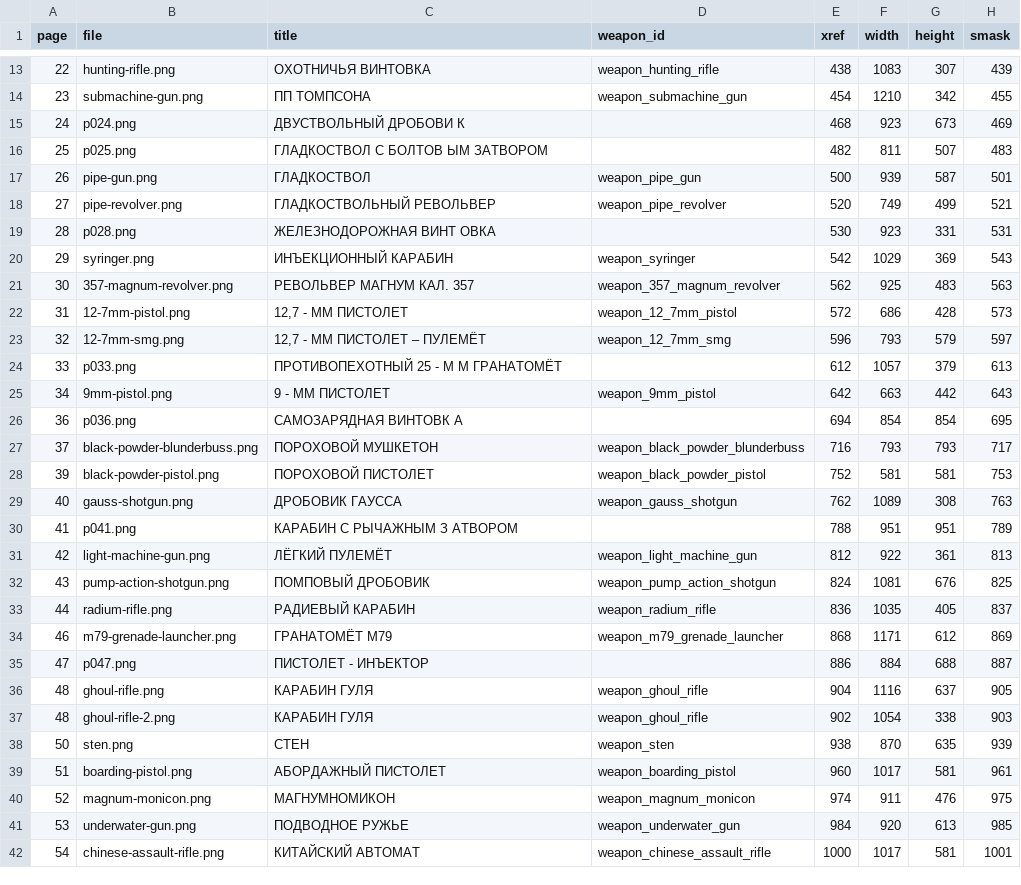
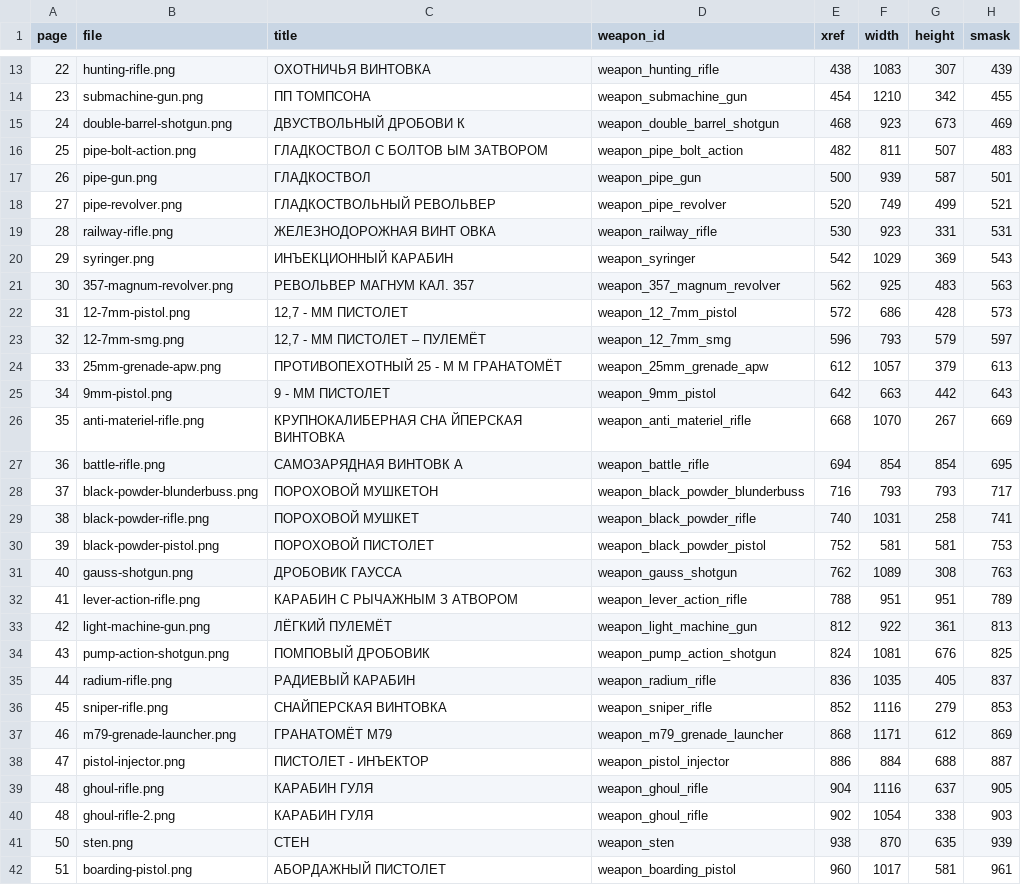
Before and after one commit to handylinux/fallout-2d20-site, a CSV file: art/report.csv, drawn as a sheet; only a part is shown, gaps mark what is left out; the shorter side is filled out with more unchanged rows; the diff covers the shown part only.

Commit message:
Prepare weapon book front and classify extracted artwork
Co-authored-by: arena-agent <297053741+arena-agent@users.noreply.github.com>

```diff
--- a/art/report.csv
+++ b/art/report.csv
@@ -14,7 +14,7 @@ page,file,title,weapon_id,xref,width,height,smask
 23,submachine-gun.png,ПП ТОМПСОНА,weapon_submachine_gun,454,1210,342,455
-24,p024.png,ДВУСТВОЛЬНЫЙ ДРОБОВИ К,,468,923,673,469
-25,p025.png,ГЛАДКОСТВОЛ С БОЛТОВ ЫМ ЗАТВОРОМ,,482,811,507,483
+24,double-barrel-shotgun.png,ДВУСТВОЛЬНЫЙ ДРОБОВИ К,weapon_double_barrel_shotgun,468,923,673,469
+25,pipe-bolt-action.png,ГЛАДКОСТВОЛ С БОЛТОВ ЫМ ЗАТВОРОМ,weapon_pipe_bolt_action,482,811,507,483
 26,pipe-gun.png,ГЛАДКОСТВОЛ,weapon_pipe_gun,500,939,587,501
 27,pipe-revolver.png,ГЛАДКОСТВОЛЬНЫЙ РЕВОЛЬВЕР,weapon_pipe_revolver,520,749,499,521
-28,p028.png,ЖЕЛЕЗНОДОРОЖНАЯ ВИНТ ОВКА,,530,923,331,531
+28,railway-rifle.png,ЖЕЛЕЗНОДОРОЖНАЯ ВИНТ ОВКА,weapon_railway_rifle,530,923,331,531
 29,syringer.png,ИНЪЕКЦИОННЫЙ КАРАБИН,weapon_syringer,542,1029,369,543
@@ -23,9 +23,11 @@ page,file,title,weapon_id,xref,width,height,smask
 32,12-7mm-smg.png,"12,7 - ММ ПИСТОЛЕТ – ПУЛЕМЁТ",weapon_12_7mm_smg,596,793,579,597
-33,p033.png,ПРОТИВОПЕХОТНЫЙ 25 - М М ГРАНАТОМЁТ,,612,1057,379,613
+33,25mm-grenade-apw.png,ПРОТИВОПЕХОТНЫЙ 25 - М М ГРАНАТОМЁТ,weapon_25mm_grenade_apw,612,1057,379,613
 34,9mm-pistol.png,9 - ММ ПИСТОЛЕТ,weapon_9mm_pistol,642,663,442,643
-36,p036.png,САМОЗАРЯДНАЯ ВИНТОВК А,,694,854,854,695
+35,anti-materiel-rifle.png,КРУПНОКАЛИБЕРНАЯ СНА ЙПЕРСКАЯ ВИНТОВКА,weapon_anti_materiel_rifle,668,1070,267,669
+36,battle-rifle.png,САМОЗАРЯДНАЯ ВИНТОВК А,weapon_battle_rifle,694,854,854,695
 37,black-powder-blunderbuss.png,ПОРОХОВОЙ МУШКЕТОН,weapon_black_powder_blunderbuss,716,793,793,717
+38,black-powder-rifle.png,ПОРОХОВОЙ МУШКЕТ,weapon_black_powder_rifle,740,1031,258,741
 39,black-powder-pistol.png,ПОРОХОВОЙ ПИСТОЛЕТ,weapon_black_powder_pistol,752,581,581,753
 40,gauss-shotgun.png,ДРОБОВИК ГАУССА,weapon_gauss_shotgun,762,1089,308,763
-41,p041.png,КАРАБИН С РЫЧАЖНЫМ З АТВОРОМ,,788,951,951,789
+41,lever-action-rifle.png,КАРАБИН С РЫЧАЖНЫМ З АТВОРОМ,weapon_lever_action_rifle,788,951,951,789
 42,light-machine-gun.png,ЛЁГКИЙ ПУЛЕМЁТ,weapon_light_machine_gun,812,922,361,813
@@ -33,4 +35,5 @@ page,file,title,weapon_id,xref,width,height,smask
 44,radium-rifle.png,РАДИЕВЫЙ КАРАБИН,weapon_radium_rifle,836,1035,405,837
+45,sniper-rifle.png,СНАЙПЕРСКАЯ ВИНТОВКА,weapon_sniper_rifle,852,1116,279,853
 46,m79-grenade-launcher.png,ГРАНАТОМЁТ M79,weapon_m79_grenade_launcher,868,1171,612,869
-47,p047.png,ПИСТОЛЕТ - ИНЪЕКТОР,,886,884,688,887
+47,pistol-injector.png,ПИСТОЛЕТ - ИНЪЕКТОР,weapon_pistol_injector,886,884,688,887
 48,ghoul-rifle.png,КАРАБИН ГУЛЯ,weapon_ghoul_rifle,904,1116,637,905
```
Also changed, not shown: 1 added row and 6 edited cells elsewhere in this file, 23 other files.
